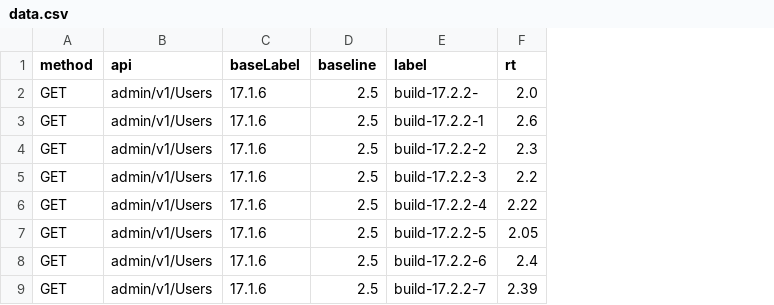
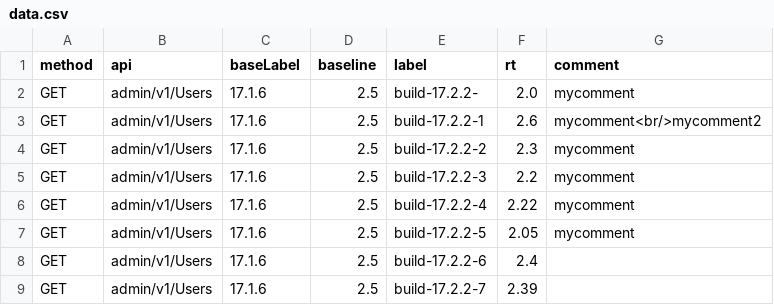
Before and after one commit to brajkishore/d3, a CSV file: data.csv, drawn as a sheet; only a part is shown; the diff names each change by its address in the sheet, - before the commit and + after, or states it on an @@ line.

```diff
--- a/data.csv
+++ b/data.csv
+column G (comment), rows 2-7: mycomment | mycomment<br/>mycomment2 | mycomment | mycomment | mycomment | mycomment
```
Also changed, not shown: 1 other file.
